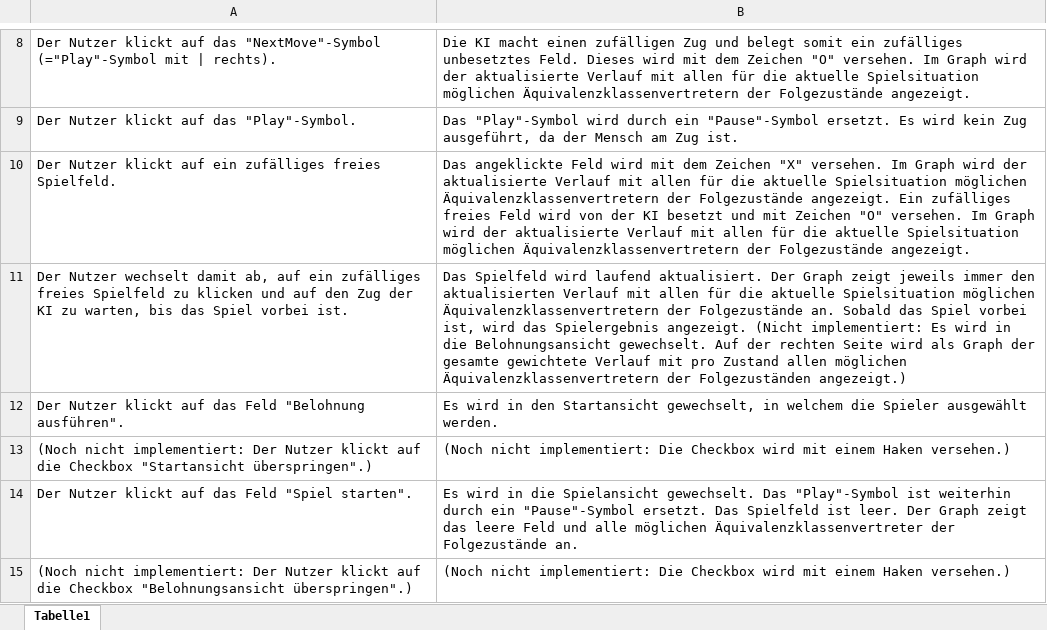
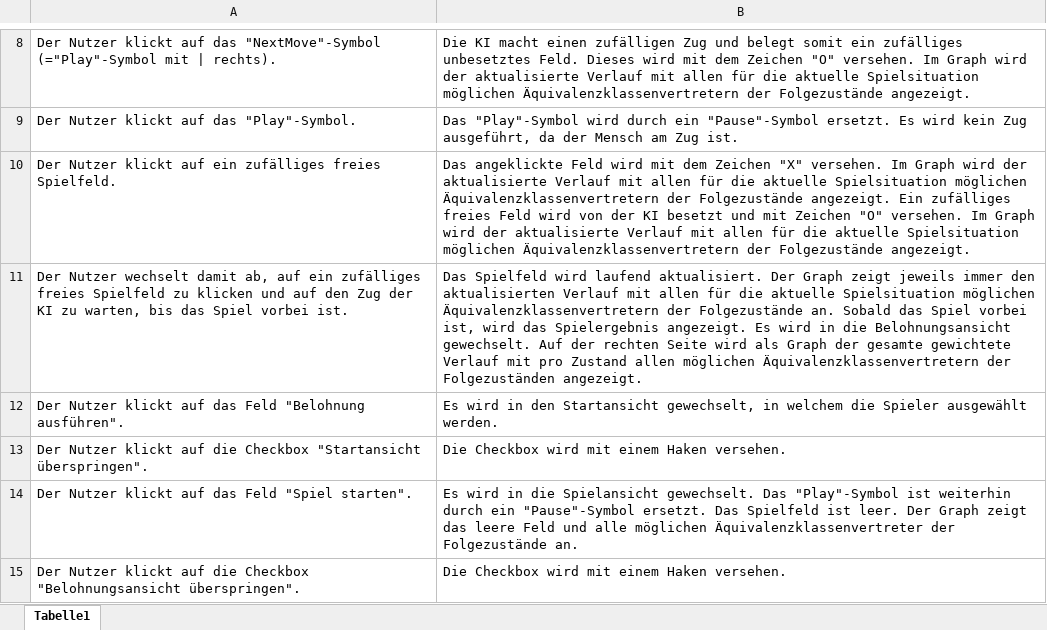
Before and after one commit to idlaviV/TIKTacToe, an Excel workbook: Integrationstests/Integrationstests.xlsx, sheet Tabelle1, drawn as a sheet; only a part is shown, gaps mark what is left out; values as stored, in another font and other column widths than the file's, no borders; removed rows and columns are numbered as before the commit, all else as after; the diff covers the shown part only; the diff names each change by its address in the sheet, - before the commit and + after, or states it on an @@ line.

Commit message:
"Noch nicht implementiert:" rausgestrichen

```diff
--- a/Integrationstests/Integrationstests.xlsx (sheet Tabelle1)
+++ b/Integrationstests/Integrationstests.xlsx (sheet Tabelle1)
-B11: …Spielergebnis angezeigt. (Nicht implementiert: Es wird in die Belohnungsansicht gewechselt. Auf der rechten Seite wird als Graph der gesamte gewichtete Verlauf mit pro Zustand allen möglichen Äquivalenzklassenvertretern der Folgezuständen angezeigt.)
+B11: …Spielergebnis angezeigt. Es wird in die Belohnungsansicht gewechselt. Auf der rechten Seite wird als Graph der gesamte gewichtete Verlauf mit pro Zustand allen möglichen Äquivalenzklassenvertretern der Folgezuständen angezeigt.
-row 13: (Noch nicht implementiert: Der Nutzer klickt auf die Checkbox "Startansicht überspringen".) | (Noch nicht implementiert: Die Checkbox wird mit einem Haken versehen.)
+row 13: Der Nutzer klickt auf die Checkbox "Startansicht überspringen". | Die Checkbox wird mit einem Haken versehen.
-row 15: (Noch nicht implementiert: Der Nutzer klickt auf die Checkbox "Belohnungsansicht überspringen".) | (Noch nicht implementiert: Die Checkbox wird mit einem Haken versehen.)
+row 15: Der Nutzer klickt auf die Checkbox "Belohnungsansicht überspringen". | Die Checkbox wird mit einem Haken versehen.
```
Also changed, not shown: 2 added rows, 2 removed rows and 5 edited cells elsewhere in this sheet.
